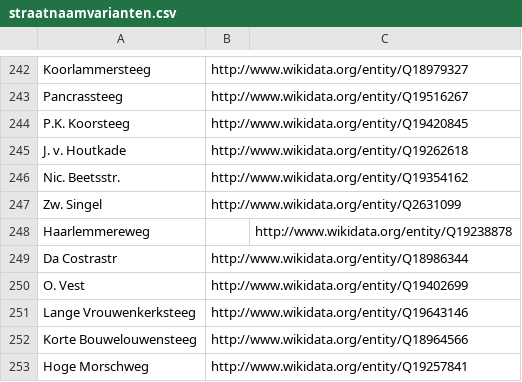
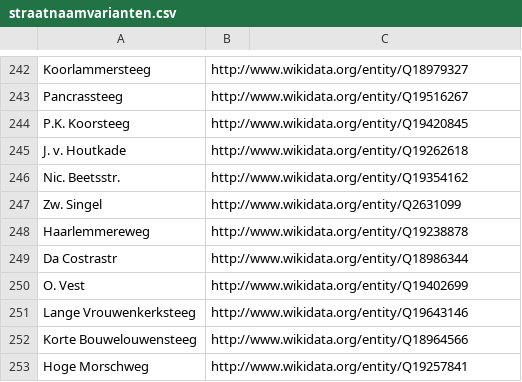
Before and after one commit to mmmenno/linked-elo, a CSV file: straten/straatnaamvarianten.csv, drawn as a sheet; only a part is shown, gaps mark what is left out.

Commit message:
removed surplus comma

```diff
--- a/straten/straatnaamvarianten.csv
+++ b/straten/straatnaamvarianten.csv
@@ -247,3 +247,3 @@ Nic. Beetsstr.,http://www.wikidata.org/entity/Q19354162
 Zw. Singel,http://www.wikidata.org/entity/Q2631099
-Haarlemmereweg,,http://www.wikidata.org/entity/Q19238878
+Haarlemmereweg,http://www.wikidata.org/entity/Q19238878
 Da Costrastr,http://www.wikidata.org/entity/Q18986344
```
